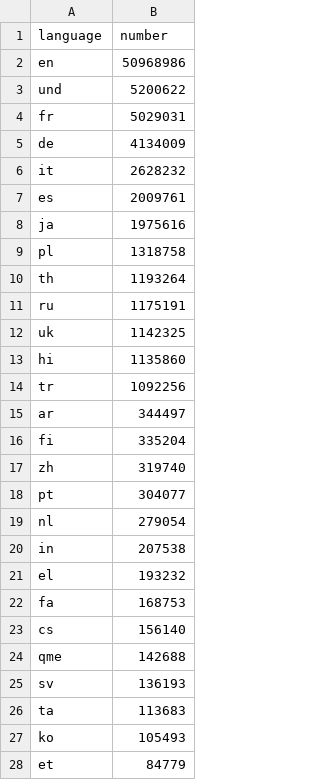
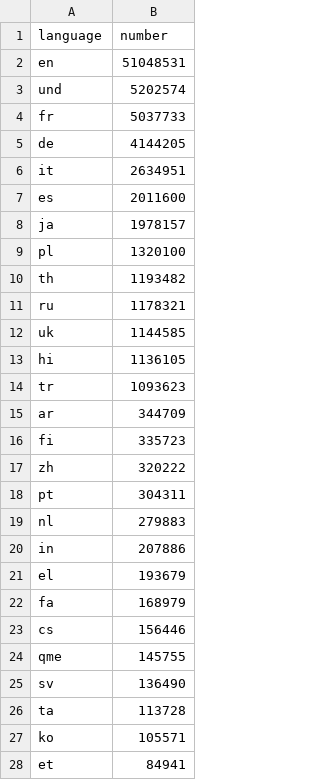
Before and after one commit to alexdrk14/RussiaUkraineWar, a CSV file: data/all_languages_data.csv, drawn as a sheet; only a part is shown; the diff covers the shown part only.

```diff
--- a/data/all_languages_data.csv
+++ b/data/all_languages_data.csv
@@ -1,28 +1,28 @@
 language,number
-en,50968986
-und,5200622
-fr,5029031
-de,4134009
-it,2628232
-es,2009761
-ja,1975616
-pl,1318758
-th,1193264
-ru,1175191
-uk,1142325
-hi,1135860
-tr,1092256
-ar,344497
-fi,335204
-zh,319740
-pt,304077
-nl,279054
-in,207538
-el,193232
-fa,168753
-cs,156140
-qme,142688
-sv,136193
-ta,113683
-ko,105493
-et,84779
+en,51048531
+und,5202574
+fr,5037733
+de,4144205
+it,2634951
+es,2011600
+ja,1978157
+pl,1320100
+th,1193482
+ru,1178321
+uk,1144585
+hi,1136105
+tr,1093623
+ar,344709
+fi,335723
+zh,320222
+pt,304311
+nl,279883
+in,207886
+el,193679
+fa,168979
+cs,156446
+qme,145755
+sv,136490
+ta,113728
+ko,105571
+et,84941
```
Also changed, not shown: 1 added row, 1 removed row and 36 edited cells elsewhere in this file, data/daily_hashtags.csv, data/daily_lang.csv, 3 other files.
